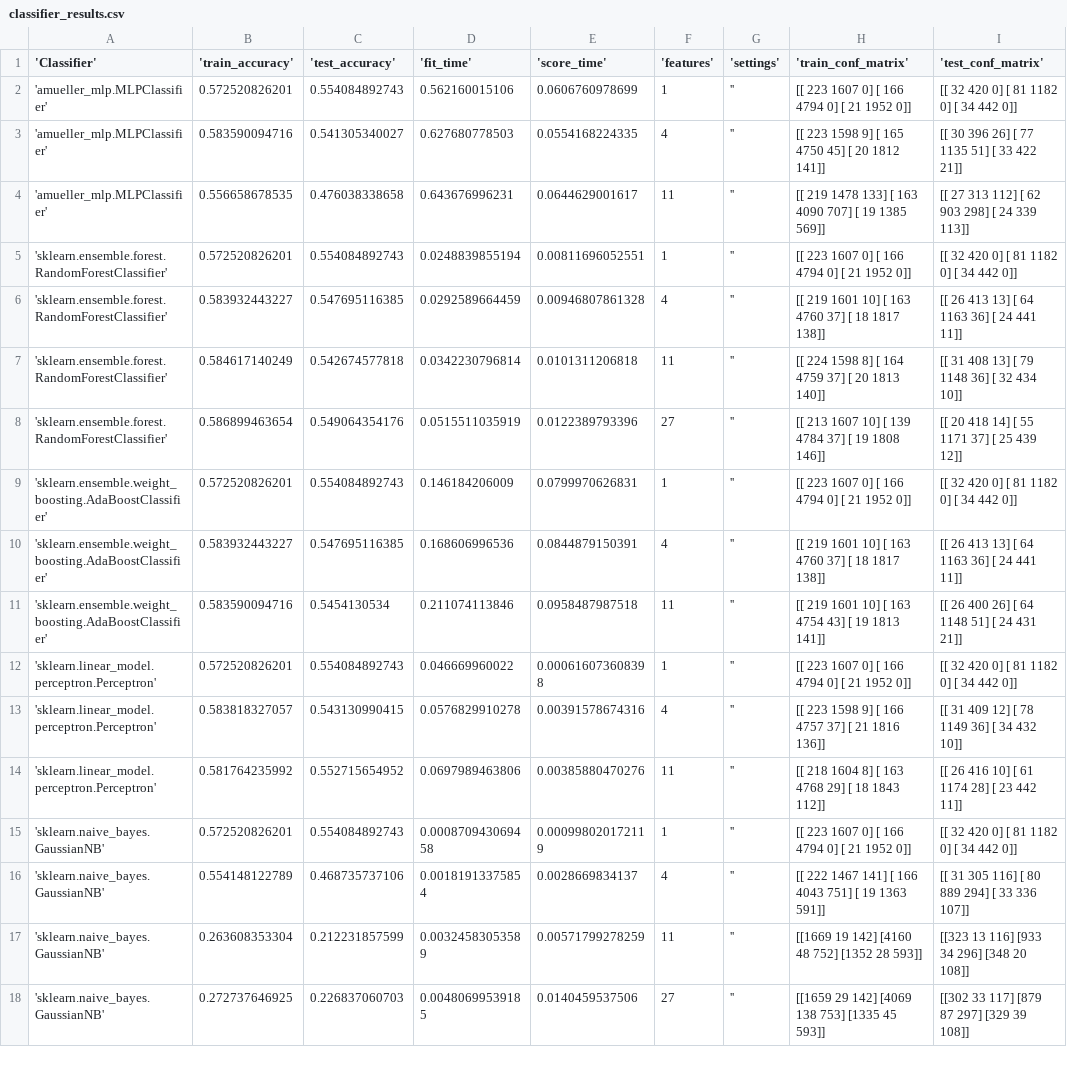
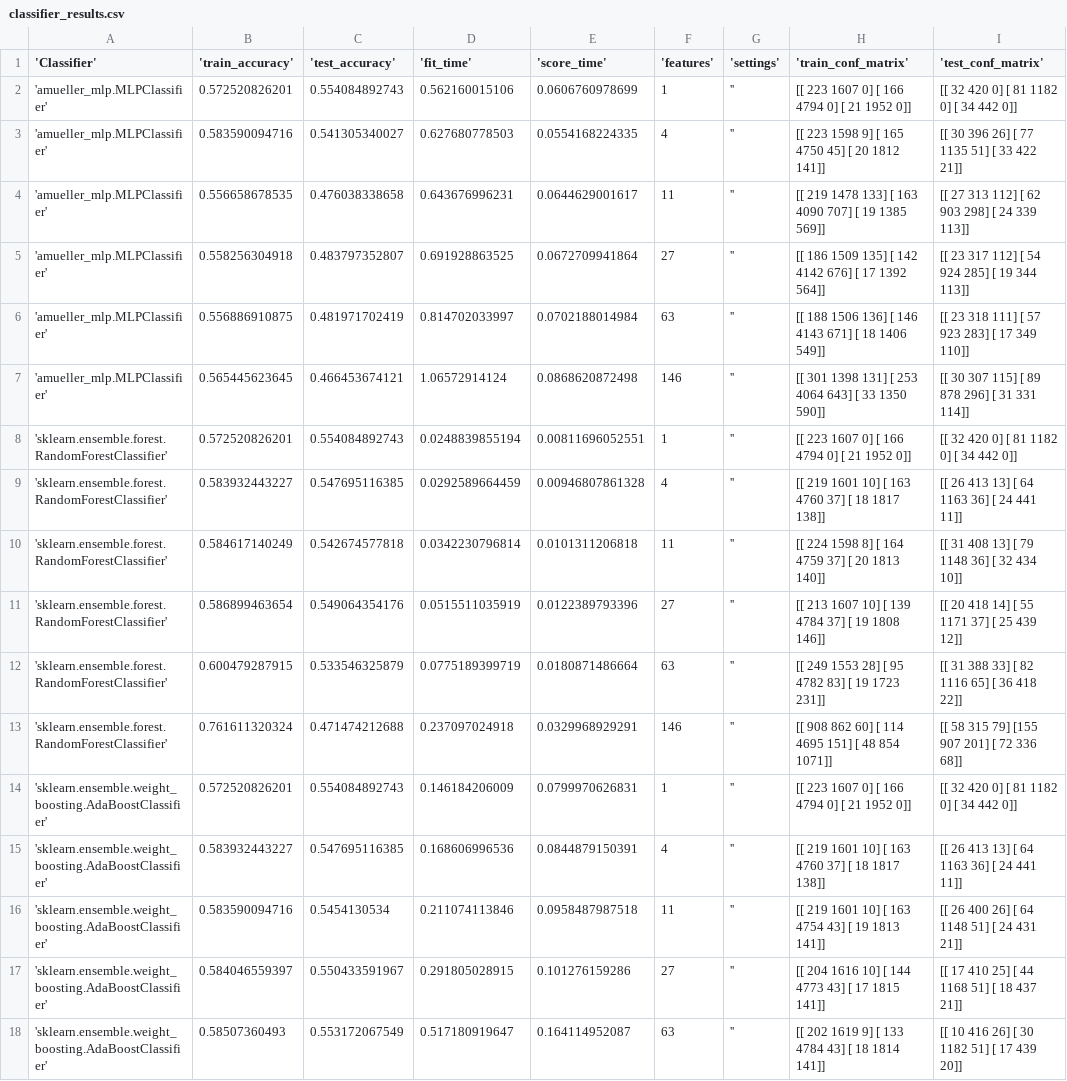
Before and after one commit to HarrieO/Natural-Language-Processing-1, a CSV file: results/classifier_results.csv, drawn as a sheet; only a part is shown; the shorter side is filled out with more unchanged rows; the diff covers the shown part only; the diff names each change by its address in the sheet, - before the commit and + after, or states it on an @@ line.

Commit message:
More results

```diff
--- a/results/classifier_results.csv
+++ b/results/classifier_results.csv
+row 5: 'amueller_mlp.MLPClassifier' | 0.558256304918 | 0.483797352807 | 0.691928863525 | 0.0672709941864 | 27 | '' | [[ 186 1509 135] [ 142 4142 676] [ 17 1392 564]] | [[ 23 317 112] [ 54 924 285] [ 19 344 113]]
+row 6: 'amueller_mlp.MLPClassifier' | 0.556886910875 | 0.481971702419 | 0.814702033997 | 0.0702188014984 | 63 | '' | [[ 188 1506 136] [ 146 4143 671] [ 18 1406 549]] | [[ 23 318 111] [ 57 923 283] [ 17 349 110]]
+row 7: 'amueller_mlp.MLPClassifier' | 0.565445623645 | 0.466453674121 | 1.06572914124 | 0.0868620872498 | 146 | '' | [[ 301 1398 131] [ 253 4064 643] [ 33 1350 590]] | [[ 30 307 115] [ 89 878 296] [ 31 331 114]]
+row 12: 'sklearn.ensemble.forest.RandomForestClassifier' | 0.600479287915 | 0.533546325879 | 0.0775189399719 | 0.0180871486664 | 63 | '' | [[ 249 1553 28] [ 95 4782 83] [ 19 1723 231]] | [[ 31 388 33] [ 82 1116 65] [ 36 418 22]]
+row 13: 'sklearn.ensemble.forest.RandomForestClassifier' | 0.761611320324 | 0.471474212688 | 0.237097024918 | 0.0329968929291 | 146 | '' | [[ 908 862 60] [ 114 4695 151] [ 48 854 1071]] | [[ 58 315 79] [155 907 201] [ 72 336 68]]
+row 17: 'sklearn.ensemble.weight_boosting.AdaBoostClassifier' | 0.584046559397 | 0.550433591967 | 0.291805028915 | 0.101276159286 | 27 | '' | [[ 204 1616 10] [ 144 4773 43] [ 17 1815 141]] | [[ 17 410 25] [ 44 1168 51] [ 18 437 21]]
+row 18: 'sklearn.ensemble.weight_boosting.AdaBoostClassifier' | 0.58507360493 | 0.553172067549 | 0.517180919647 | 0.164114952087 | 63 | '' | [[ 202 1619 9] [ 133 4784 43] [ 18 1814 141]] | [[ 10 416 26] [ 30 1182 51] [ 17 439 20]]
```
Also changed, not shown: 12 added rows elsewhere in this file.
